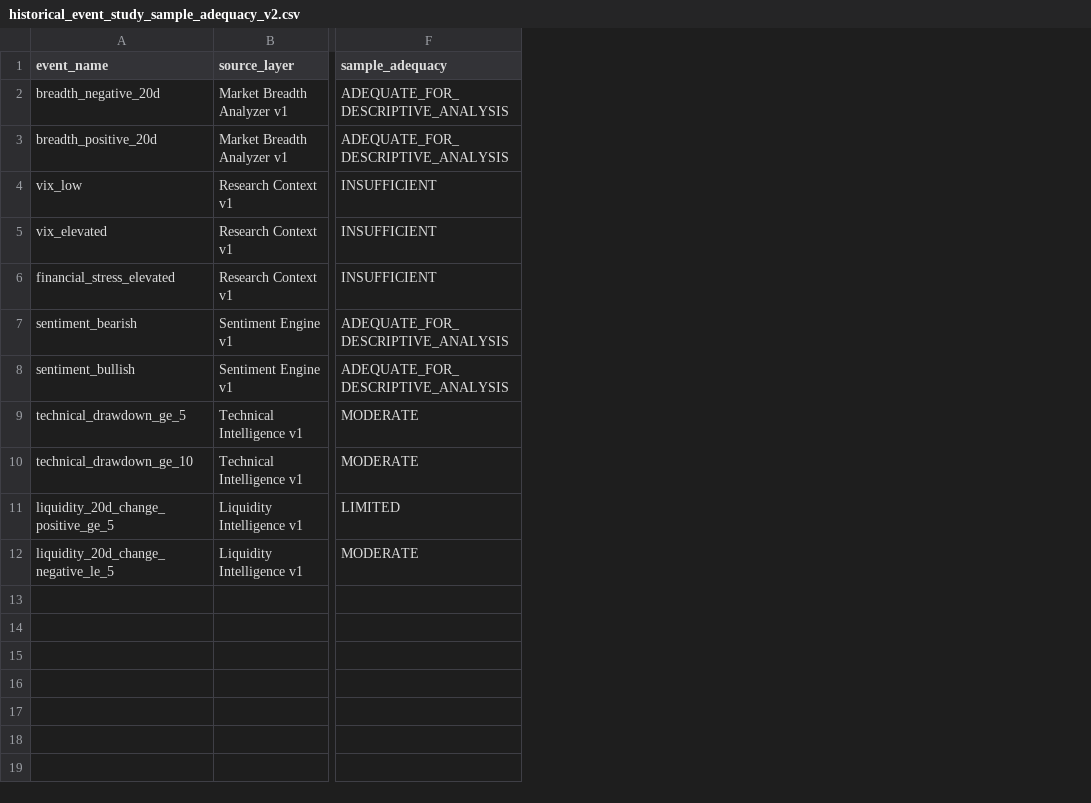
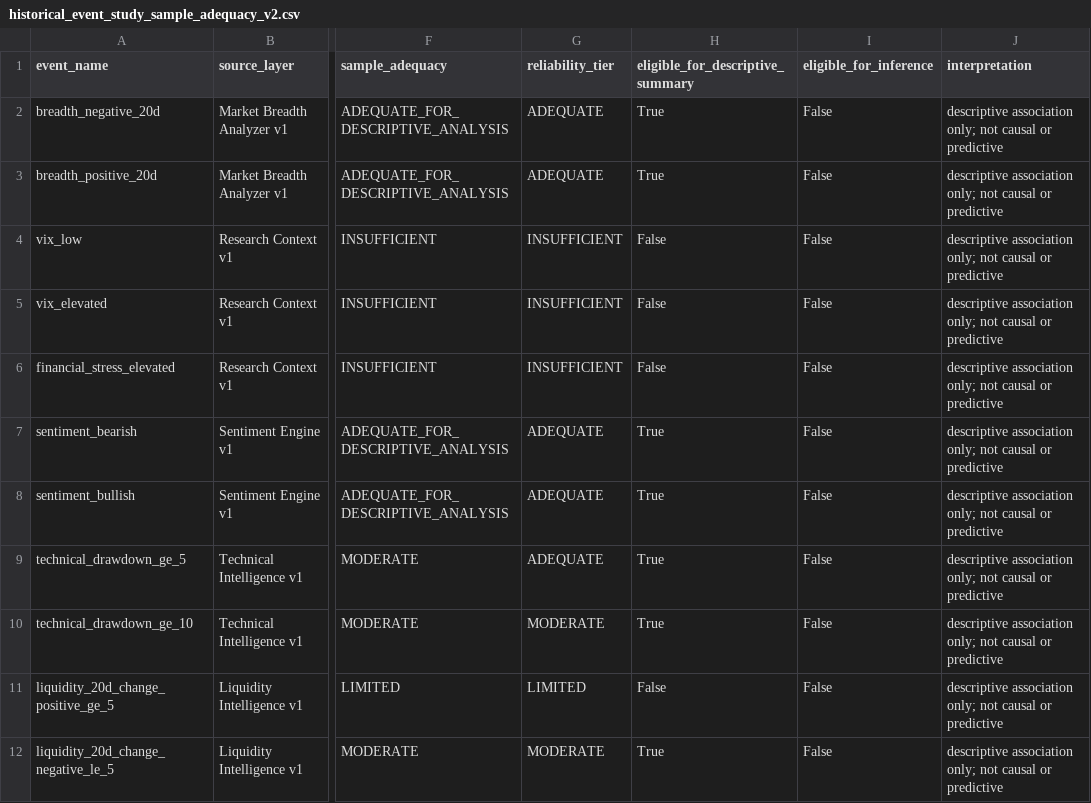
Before and after one commit to mohamednossaoui-max/US500-Macro-Intelligence, a CSV file: public_data/historical_event_study_sample_adequacy_v2.csv, drawn as a sheet; only a part is shown, gaps mark what is left out; the diff names each change by its address in the sheet, - before the commit and + after, or states it on an @@ line.

```diff
--- a/public_data/historical_event_study_sample_adequacy_v2.csv
+++ b/public_data/historical_event_study_sample_adequacy_v2.csv
+column G (reliability_tier), rows 2-12: ADEQUATE | ADEQUATE | INSUFFICIENT | INSUFFICIENT | INSUFFICIENT | ADEQUATE | ADEQUATE | ADEQUATE | MODERATE | LIMITED | MODERATE
+column H (eligible_for_descriptive_summary), rows 2-12: True | True | False | False | False | True | True | True | True | False | True
+column I (eligible_for_inference), rows 2-12: all False
+column J (interpretation), rows 2-12: all descriptive association only; not causal or predictive
```
Also changed, not shown: 6 other files.
